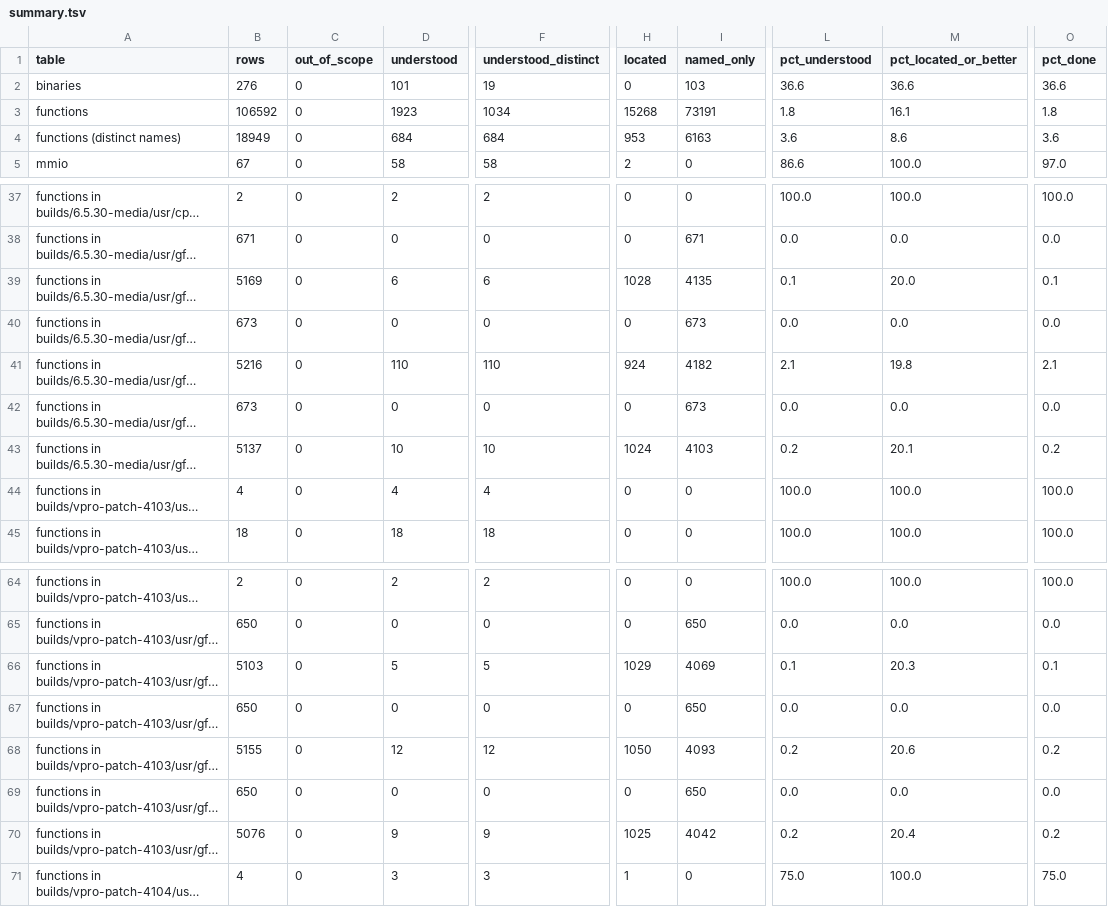
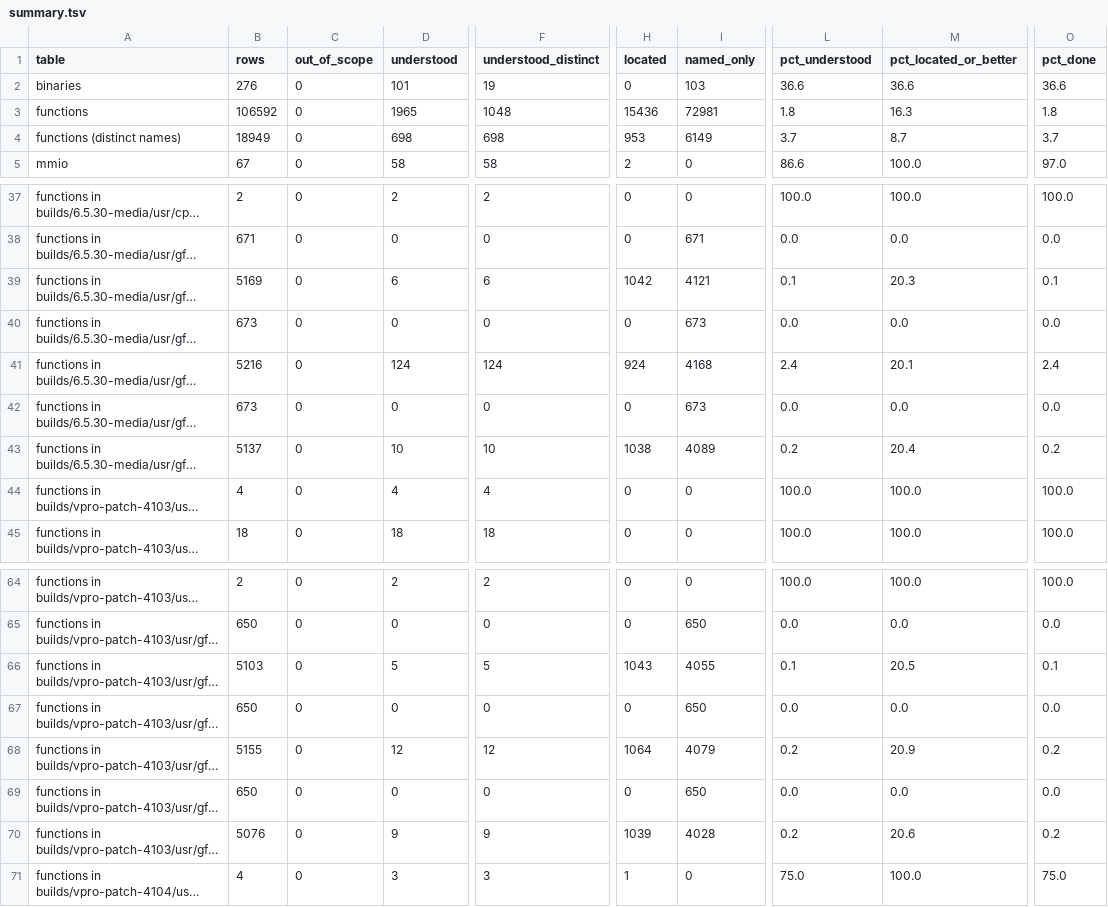
Before and after one commit to jamesbraid/odsy, a TSV file: docs/inventory/summary.tsv, drawn as a sheet; only a part is shown, gaps mark what is left out; long unchanged cells end in …; the diff covers the shown part only; the diff names each change by its address in the sheet, - before the commit and + after, or states it on an @@ line.

```diff
--- a/docs/inventory/summary.tsv
+++ b/docs/inventory/summary.tsv
-D3 (understood): 1923
+D3 (understood): 1965
-F3 (understood_distinct): 1034
+F3 (understood_distinct): 1048
-H3 (located): 15268
+H3 (located): 15436
-I3 (named_only): 73191
+I3 (named_only): 72981
-M3 (pct_located_or_better): 16.1
+M3 (pct_located_or_better): 16.3
-D4 (understood): 684
+D4 (understood): 698
-F4 (understood_distinct): 684
+F4 (understood_distinct): 698
-I4 (named_only): 6163
+I4 (named_only): 6149
-L4 (pct_understood): 3.6
+L4 (pct_understood): 3.7
-M4 (pct_located_or_better): 8.6
+M4 (pct_located_or_better): 8.7
-O4 (pct_done): 3.6
+O4 (pct_done): 3.7
-H39 (located): 1028
+H39 (located): 1042
-I39 (named_only): 4135
+I39 (named_only): 4121
-M39 (pct_located_or_better): 20.0
+M39 (pct_located_or_better): 20.3
-D41 (understood): 110
+D41 (understood): 124
-F41 (understood_distinct): 110
+F41 (understood_distinct): 124
-I41 (named_only): 4182
+I41 (named_only): 4168
-L41 (pct_understood): 2.1
+L41 (pct_understood): 2.4
-M41 (pct_located_or_better): 19.8
+M41 (pct_located_or_better): 20.1
-O41 (pct_done): 2.1
+O41 (pct_done): 2.4
-H43 (located): 1024
+H43 (located): 1038
-I43 (named_only): 4103
+I43 (named_only): 4089
-M43 (pct_located_or_better): 20.1
+M43 (pct_located_or_better): 20.4
-H66 (located): 1029
+H66 (located): 1043
-I66 (named_only): 4069
+I66 (named_only): 4055
-M66 (pct_located_or_better): 20.3
+M66 (pct_located_or_better): 20.5
-H68 (located): 1050
+H68 (located): 1064
-I68 (named_only): 4093
+I68 (named_only): 4079
-M68 (pct_located_or_better): 20.6
+M68 (pct_located_or_better): 20.9
-H70 (located): 1025
+H70 (located): 1039
-I70 (named_only): 4042
+I70 (named_only): 4028
-M70 (pct_located_or_better): 20.4
+M70 (pct_located_or_better): 20.6
```
Also changed, not shown: 33 edited cells elsewhere in this file, 3 other files.
